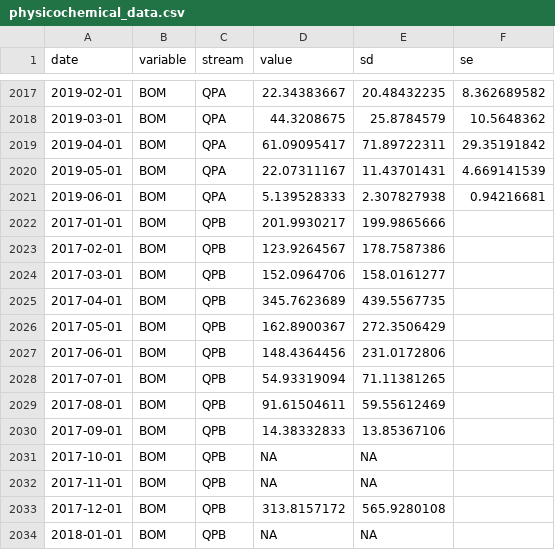
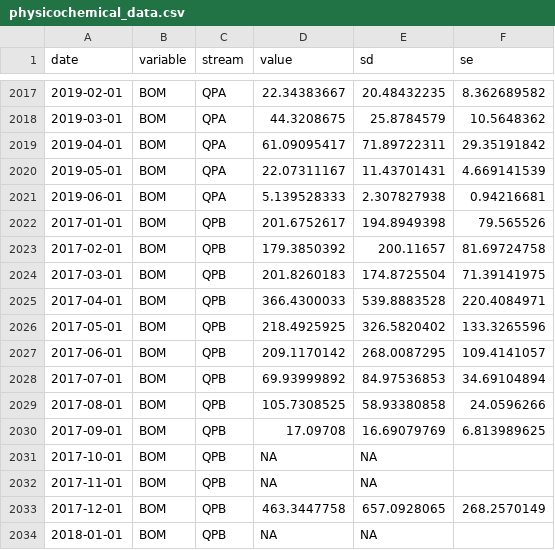
Before and after one commit to PEGutierrezF/SIA_Plots, a CSV file: data/physicochemical_data.csv, drawn as a sheet; only a part is shown, gaps mark what is left out; the diff covers the shown part only.

```diff
--- a/data/physicochemical_data.csv
+++ b/data/physicochemical_data.csv
@@ -2021,14 +2021,14 @@ date,variable,stream,value,sd,se,
 2019-06-01,BOM,QPA,5.139528333,2.307827938,0.94216681,
-2017-01-01,BOM,QPB,201.9930217,199.9865666,,
-2017-02-01,BOM,QPB,123.9264567,178.7587386,,
-2017-03-01,BOM,QPB,152.0964706,158.0161277,,
-2017-04-01,BOM,QPB,345.7623689,439.5567735,,
-2017-05-01,BOM,QPB,162.8900367,272.3506429,,
-2017-06-01,BOM,QPB,148.4364456,231.0172806,,
-2017-07-01,BOM,QPB,54.93319094,71.11381265,,
-2017-08-01,BOM,QPB,91.61504611,59.55612469,,
-2017-09-01,BOM,QPB,14.38332833,13.85367106,,
+2017-01-01,BOM,QPB,201.6752617,194.8949398,79.565526,
+2017-02-01,BOM,QPB,179.3850392,200.11657,81.69724758,
+2017-03-01,BOM,QPB,201.8260183,174.8725504,71.39141975,
+2017-04-01,BOM,QPB,366.4300033,539.8883528,220.4084971,
+2017-05-01,BOM,QPB,218.4925925,326.5820402,133.3265596,
+2017-06-01,BOM,QPB,209.1170142,268.0087295,109.4141057,
+2017-07-01,BOM,QPB,69.93999892,84.97536853,34.69104894,
+2017-08-01,BOM,QPB,105.7308525,58.93380858,24.0596266,
+2017-09-01,BOM,QPB,17.09708,16.69079769,6.813989625,
 2017-10-01,BOM,QPB,NA,NA,,
 2017-11-01,BOM,QPB,NA,NA,,
-2017-12-01,BOM,QPB,313.8157172,565.9280108,,
+2017-12-01,BOM,QPB,463.3447758,657.0928065,268.2570149,
 2018-01-01,BOM,QPB,NA,NA,,
```
Also changed, not shown: 51 edited cells elsewhere in this file, 2 other files.
